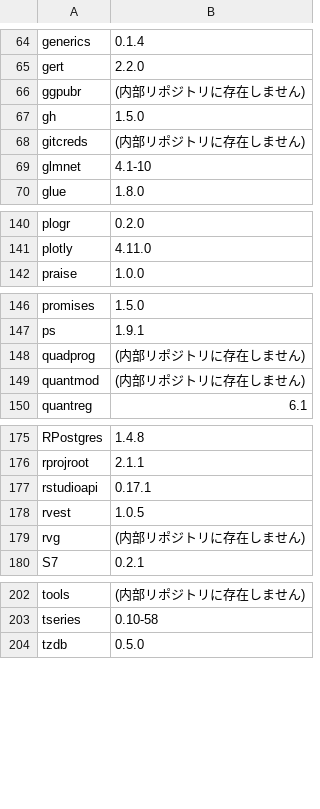
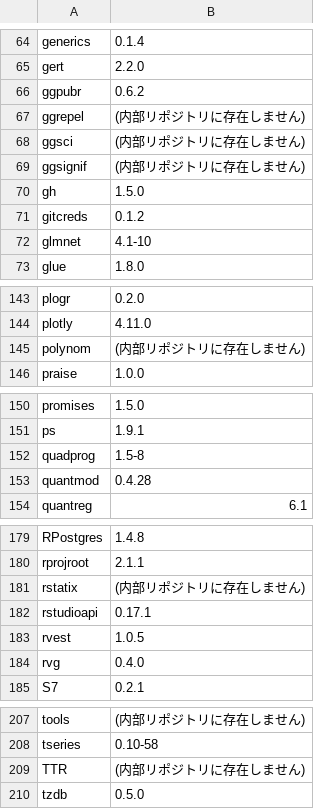
Before and after one commit to JWTestJW/AEGIS-DEV-S-RO0000001-STD2001-ReportingEvent526, a CSV file: CheckPackages/dependency_info_inter.csv, drawn as a sheet; only a part is shown, gaps mark what is left out; the diff covers the shown part only.

```diff
--- a/CheckPackages/dependency_info_inter.csv
+++ b/CheckPackages/dependency_info_inter.csv
@@ -65,5 +65,8 @@
 "gert","2.2.0"
-"ggpubr","(内部リポジトリに存在しません)"
+"ggpubr","0.6.2"
+"ggrepel","(内部リポジトリに存在しません)"
+"ggsci","(内部リポジトリに存在しません)"
+"ggsignif","(内部リポジトリに存在しません)"
 "gh","1.5.0"
-"gitcreds","(内部リポジトリに存在しません)"
+"gitcreds","0.1.2"
 "glmnet","4.1-10"
@@ -141,2 +144,3 @@
 "plotly","4.11.0"
+"polynom","(内部リポジトリに存在しません)"
 "praise","1.0.0"
@@ -147,4 +151,4 @@
 "ps","1.9.1"
-"quadprog","(内部リポジトリに存在しません)"
-"quantmod","(内部リポジトリに存在しません)"
+"quadprog","1.5-8"
+"quantmod","0.4.28"
 "quantreg","6.1"
@@ -176,5 +180,6 @@
 "rprojroot","2.1.1"
+"rstatix","(内部リポジトリに存在しません)"
 "rstudioapi","0.17.1"
 "rvest","1.0.5"
-"rvg","(内部リポジトリに存在しません)"
+"rvg","0.4.0"
 "S7","0.2.1"
@@ -203,2 +208,3 @@
 "tseries","0.10-58"
+"TTR","(内部リポジトリに存在しません)"
 "tzdb","0.5.0"
```
Also changed, not shown: 1 added row and 2 edited cells elsewhere in this file, CheckPackages/package_check_result_inter.csv.
